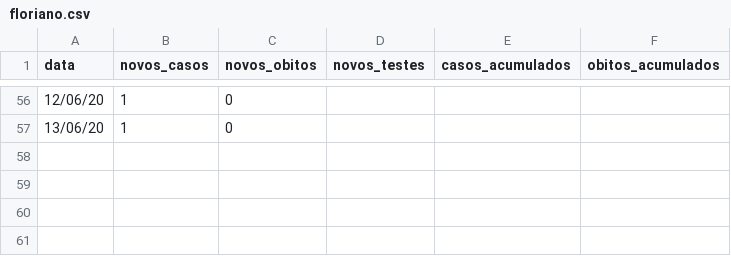
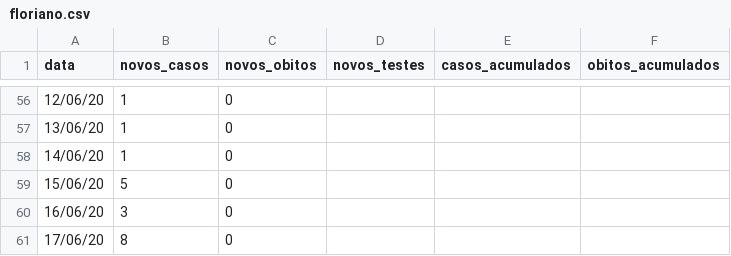
Before and after one commit to diegofsousa/panorama-covid-19-piaui, a CSV file: floriano.csv, drawn as a sheet; only a part is shown, gaps mark what is left out.

```diff
--- a/floriano.csv
+++ b/floriano.csv
@@ -57 +57,5 @@ data,novos_casos,novos_obitos,novos_testes,casos_acumulados,obitos_acumulados
 13/06/20,1,0,,,
+14/06/20,1,0,,,
+15/06/20,5,0,,,
+16/06/20,3,0,,,
+17/06/20,8,0,,,
```
Also changed, not shown: oeiras.csv, picos.csv, 3 other files.
